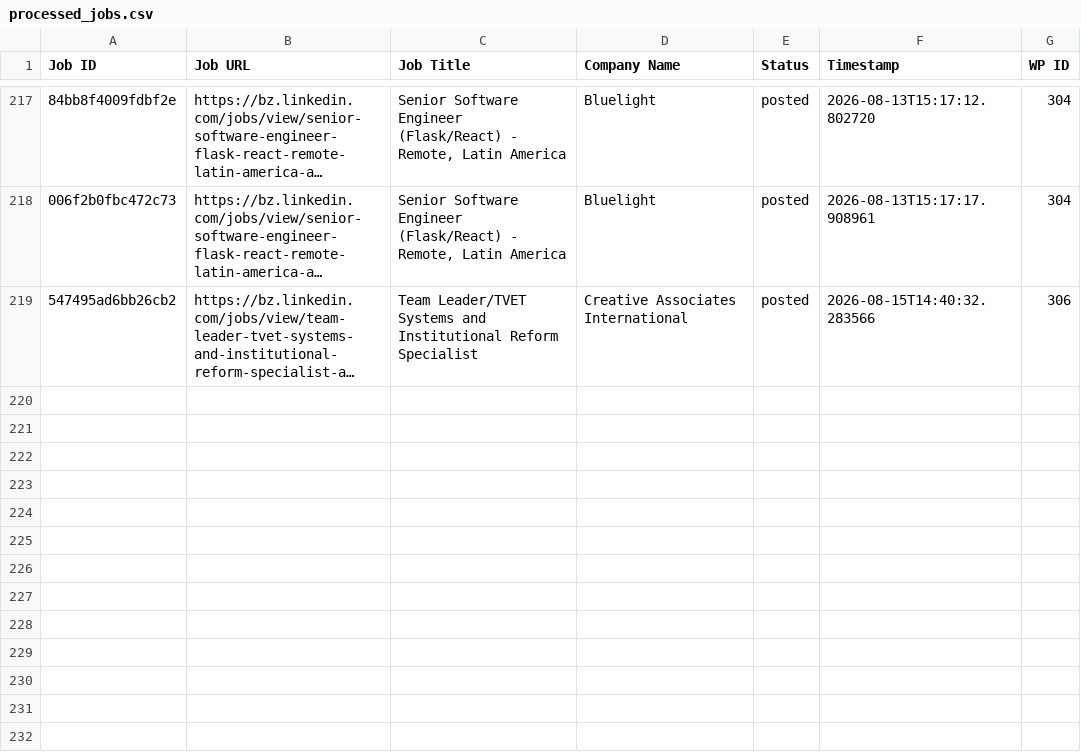
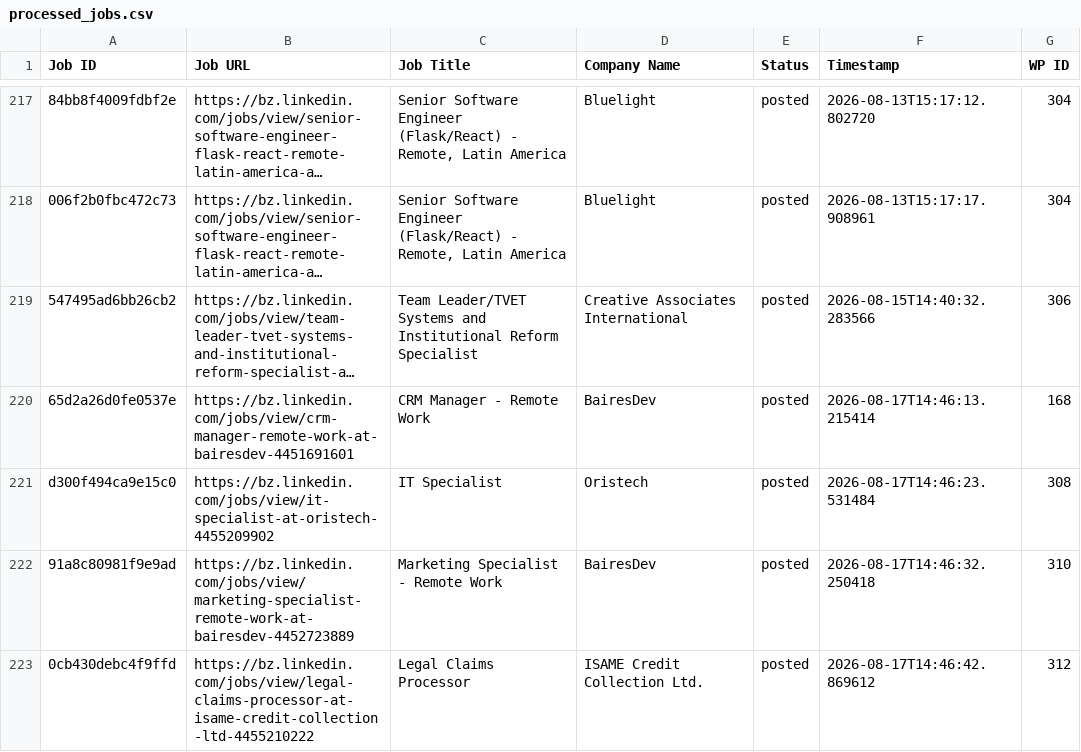
Before and after one commit to vindoky/bz, a CSV file: processed_jobs.csv, drawn as a sheet; only a part is shown, gaps mark what is left out; long unchanged cells end in …; the diff names each change by its address in the sheet, - before the commit and + after, or states it on an @@ line.

```diff
--- a/processed_jobs.csv
+++ b/processed_jobs.csv
+row 220: 65d2a26d0fe0537e | https://bz.linkedin.com/jobs/view/crm-manager-remote-work-at-bairesdev-4451691601 | CRM Manager - Remote Work | BairesDev | posted | 2026-08-17T14:46:13.215414 | 168
+row 221: d300f494ca9e15c0 | https://bz.linkedin.com/jobs/view/it-specialist-at-oristech-4455209902 | IT Specialist | Oristech | posted | 2026-08-17T14:46:23.531484 | 308
+row 222: 91a8c80981f9e9ad | https://bz.linkedin.com/jobs/view/marketing-specialist-remote-work-at-bairesdev-4452723889 | Marketing Specialist - Remote Work | BairesDev | posted | 2026-08-17T14:46:32.250418 | 310
+row 223: 0cb430debc4f9ffd | https://bz.linkedin.com/jobs/view/legal-claims-processor-at-isame-credit-collection-ltd-4455210222 | Legal Claims Processor | ISAME Credit Collection Ltd. | posted | 2026-08-17T14:46:42.869612 | 312
```
